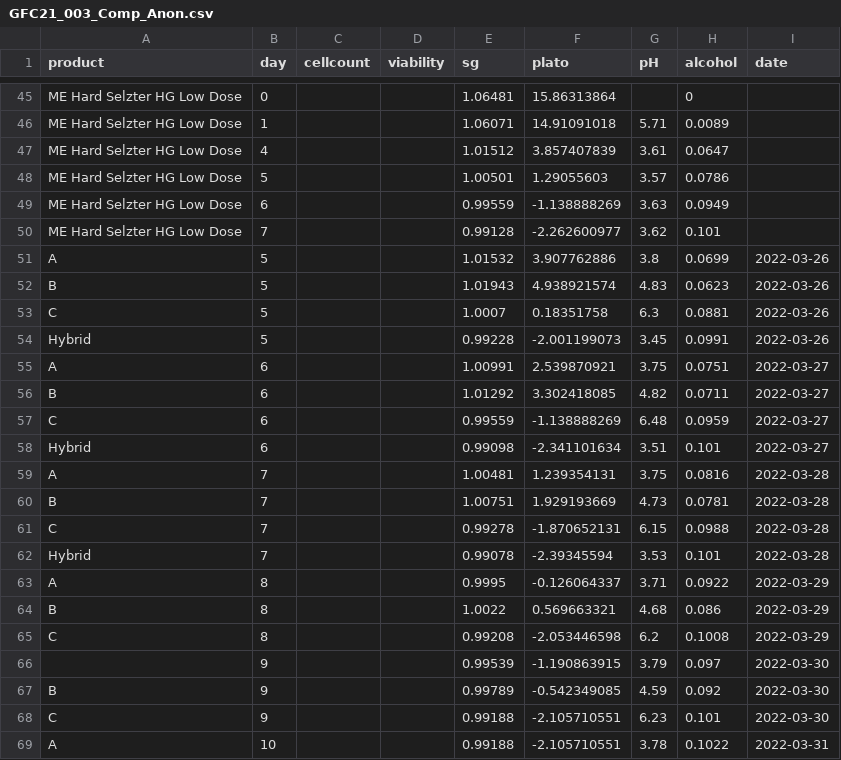
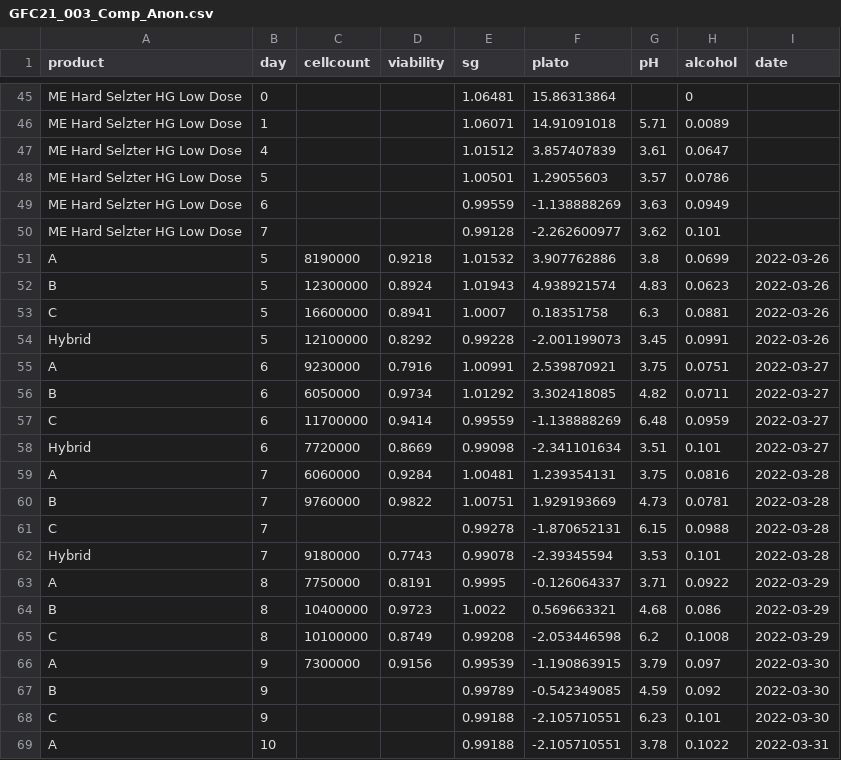
Before and after one commit to danielgusmer/GFC21_003_Comp, a CSV file: GFC21_003_Comp_Anon.csv, drawn as a sheet; only a part is shown, gaps mark what is left out; the diff covers the shown part only.

Commit message:
Added in cell count and viability information for Days 5 - 11

```diff
--- a/GFC21_003_Comp_Anon.csv
+++ b/GFC21_003_Comp_Anon.csv
@@ -50,18 +50,18 @@ ME Hard Selzter HG Low Dose,6,,,0.99559,-1.138888269,3.63,0.0949,
 ME Hard Selzter HG Low Dose,7,,,0.99128,-2.262600977,3.62,0.101,
-A,5,,,1.01532,3.907762886,3.8,0.0699,2022-03-26
-B,5,,,1.01943,4.938921574,4.83,0.0623,2022-03-26
-C,5,,,1.0007,0.18351758,6.3,0.0881,2022-03-26
-Hybrid,5,,,0.99228,-2.001199073,3.45,0.0991,2022-03-26
-A,6,,,1.00991,2.539870921,3.75,0.0751,2022-03-27
-B,6,,,1.01292,3.302418085,4.82,0.0711,2022-03-27
-C,6,,,0.99559,-1.138888269,6.48,0.0959,2022-03-27
-Hybrid,6,,,0.99098,-2.341101634,3.51,0.101,2022-03-27
-A,7,,,1.00481,1.239354131,3.75,0.0816,2022-03-28
-B,7,,,1.00751,1.929193669,4.73,0.0781,2022-03-28
+A,5,8190000,0.9218,1.01532,3.907762886,3.8,0.0699,2022-03-26
+B,5,12300000,0.8924,1.01943,4.938921574,4.83,0.0623,2022-03-26
+C,5,16600000,0.8941,1.0007,0.18351758,6.3,0.0881,2022-03-26
+Hybrid,5,12100000,0.8292,0.99228,-2.001199073,3.45,0.0991,2022-03-26
+A,6,9230000,0.7916,1.00991,2.539870921,3.75,0.0751,2022-03-27
+B,6,6050000,0.9734,1.01292,3.302418085,4.82,0.0711,2022-03-27
+C,6,11700000,0.9414,0.99559,-1.138888269,6.48,0.0959,2022-03-27
+Hybrid,6,7720000,0.8669,0.99098,-2.341101634,3.51,0.101,2022-03-27
+A,7,6060000,0.9284,1.00481,1.239354131,3.75,0.0816,2022-03-28
+B,7,9760000,0.9822,1.00751,1.929193669,4.73,0.0781,2022-03-28
 C,7,,,0.99278,-1.870652131,6.15,0.0988,2022-03-28
-Hybrid,7,,,0.99078,-2.39345594,3.53,0.101,2022-03-28
-A,8,,,0.9995,-0.126064337,3.71,0.0922,2022-03-29
-B,8,,,1.0022,0.569663321,4.68,0.086,2022-03-29
-C,8,,,0.99208,-2.053446598,6.2,0.1008,2022-03-29
-,9,,,0.99539,-1.190863915,3.79,0.097,2022-03-30
+Hybrid,7,9180000,0.7743,0.99078,-2.39345594,3.53,0.101,2022-03-28
+A,8,7750000,0.8191,0.9995,-0.126064337,3.71,0.0922,2022-03-29
+B,8,10400000,0.9723,1.0022,0.569663321,4.68,0.086,2022-03-29
+C,8,10100000,0.8749,0.99208,-2.053446598,6.2,0.1008,2022-03-29
+A,9,7300000,0.9156,0.99539,-1.190863915,3.79,0.097,2022-03-30
 B,9,,,0.99789,-0.542349085,4.59,0.092,2022-03-30
```
Also changed, not shown: 6 edited cells elsewhere in this file.
